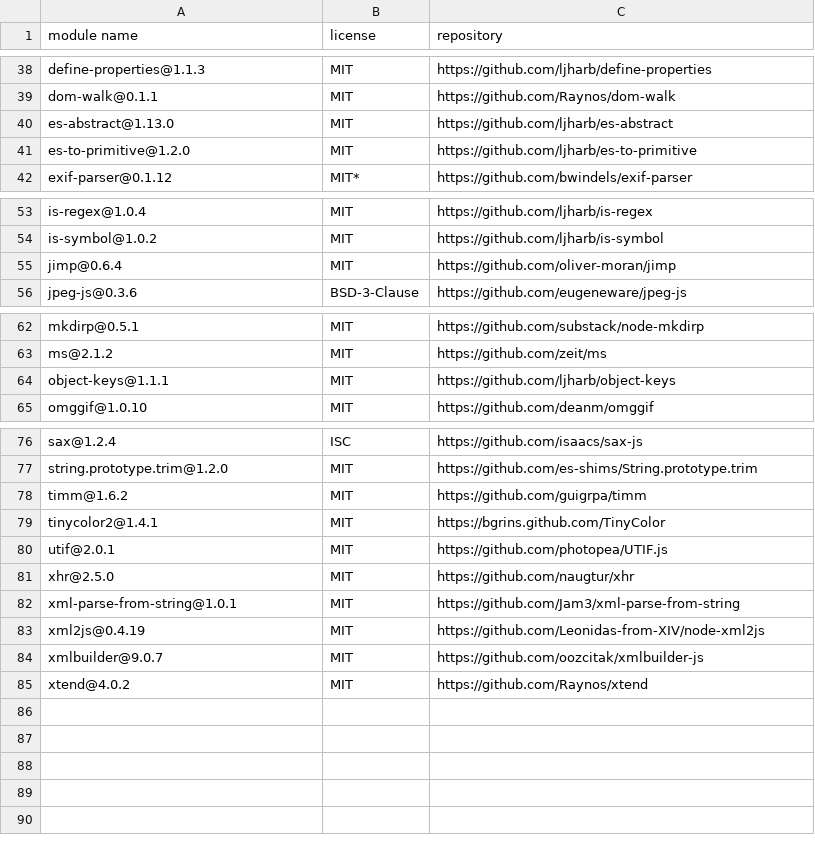
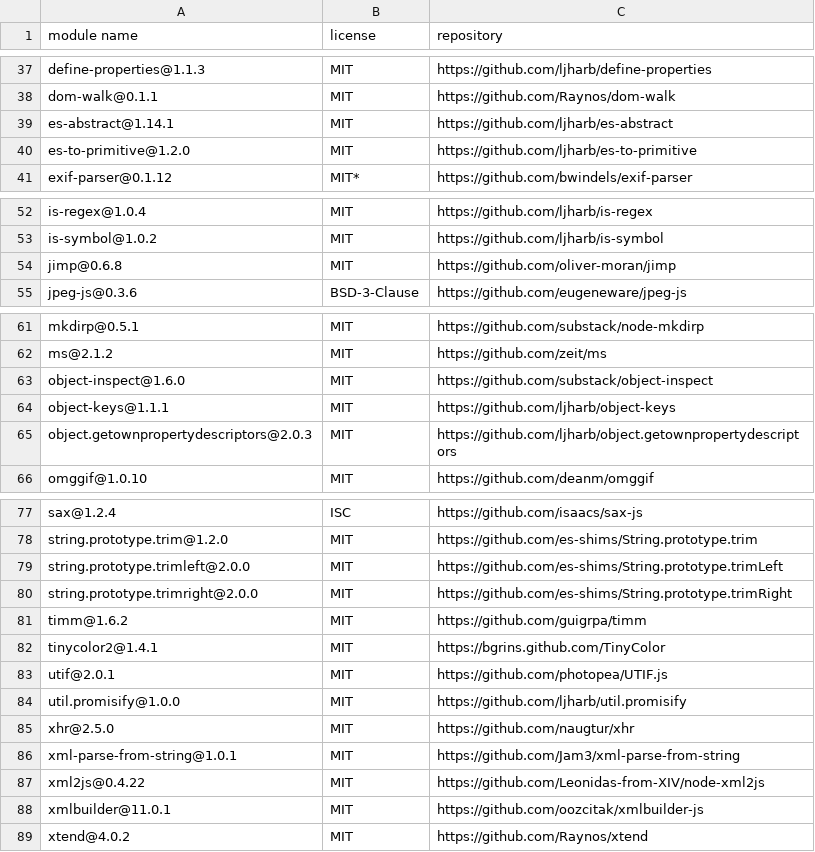
Before and after one commit to iTonyYo/watermark, a CSV file: docs/licenses-production.csv, drawn as a sheet; only a part is shown, gaps mark what is left out; the diff covers the shown part only.

```diff
--- a/docs/licenses-production.csv
+++ b/docs/licenses-production.csv
@@ -39,3 +38,3 @@
 "dom-walk@0.1.1","MIT","https://github.com/Raynos/dom-walk"
-"es-abstract@1.13.0","MIT","https://github.com/ljharb/es-abstract"
+"es-abstract@1.14.1","MIT","https://github.com/ljharb/es-abstract"
 "es-to-primitive@1.2.0","MIT","https://github.com/ljharb/es-to-primitive"
@@ -54,3 +53,3 @@
 "is-symbol@1.0.2","MIT","https://github.com/ljharb/is-symbol"
-"jimp@0.6.4","MIT","https://github.com/oliver-moran/jimp"
+"jimp@0.6.8","MIT","https://github.com/oliver-moran/jimp"
 "jpeg-js@0.3.6","BSD-3-Clause","https://github.com/eugeneware/jpeg-js"
@@ -63,3 +62,5 @@
 "ms@2.1.2","MIT","https://github.com/zeit/ms"
+"object-inspect@1.6.0","MIT","https://github.com/substack/object-inspect"
 "object-keys@1.1.1","MIT","https://github.com/ljharb/object-keys"
+"object.getownpropertydescriptors@2.0.3","MIT","https://github.com/ljharb/object.getownpropertydescriptors"
 "omggif@1.0.10","MIT","https://github.com/deanm/omggif"
@@ -77,2 +78,4 @@
 "string.prototype.trim@1.2.0","MIT","https://github.com/es-shims/String.prototype.trim"
+"string.prototype.trimleft@2.0.0","MIT","https://github.com/es-shims/String.prototype.trimLeft"
+"string.prototype.trimright@2.0.0","MIT","https://github.com/es-shims/String.prototype.trimRight"
 "timm@1.6.2","MIT","https://github.com/guigrpa/timm"
@@ -80,6 +83,7 @@
 "utif@2.0.1","MIT","https://github.com/photopea/UTIF.js"
+"util.promisify@1.0.0","MIT","https://github.com/ljharb/util.promisify"
 "xhr@2.5.0","MIT","https://github.com/naugtur/xhr"
 "xml-parse-from-string@1.0.1","MIT","https://github.com/Jam3/xml-parse-from-string"
-"xml2js@0.4.19","MIT","https://github.com/Leonidas-from-XIV/node-xml2js"
-"xmlbuilder@9.0.7","MIT","https://github.com/oozcitak/xmlbuilder-js"
+"xml2js@0.4.22","MIT","https://github.com/Leonidas-from-XIV/node-xml2js"
+"xmlbuilder@11.0.1","MIT","https://github.com/oozcitak/xmlbuilder-js"
 "xtend@4.0.2","MIT","https://github.com/Raynos/xtend"
```
Also changed, not shown: 1 removed row and 27 edited cells elsewhere in this file, docs/licenses-development.csv, 2 other files.
